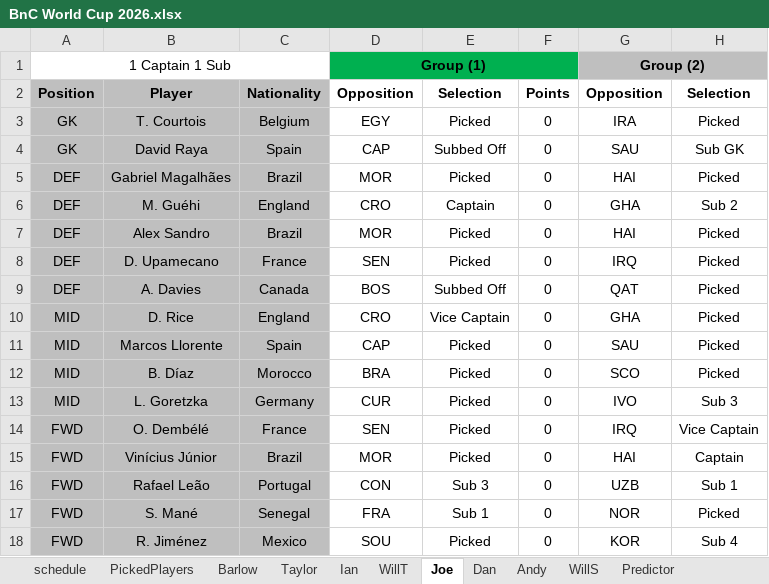
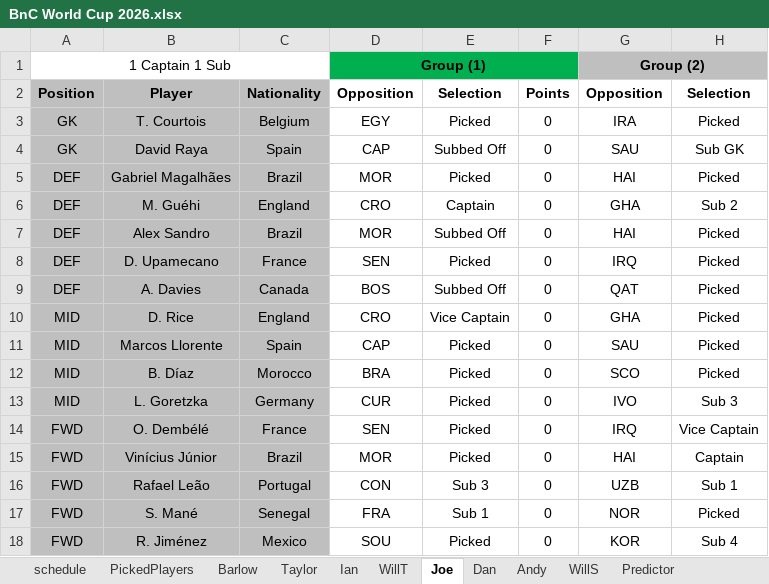
Before and after one commit to WTAnalysis/bnc, an Excel workbook: bnc-streamlit-app/data/BnC World Cup 2026.xlsx, sheet Joe, drawn as a sheet; only a part is shown; values as stored, in another font and other column widths than the file's, no borders; conditional formats not drawn; the diff names each change by its address in the sheet, - before the commit and + after, or states it on an @@ line.

```diff
--- a/bnc-streamlit-app/data/BnC World Cup 2026.xlsx (sheet Joe)
+++ b/bnc-streamlit-app/data/BnC World Cup 2026.xlsx (sheet Joe)
-E7: Picked
+E7: Subbed Off
```
Also changed, not shown: sheet Predictor, sheet WillT.
